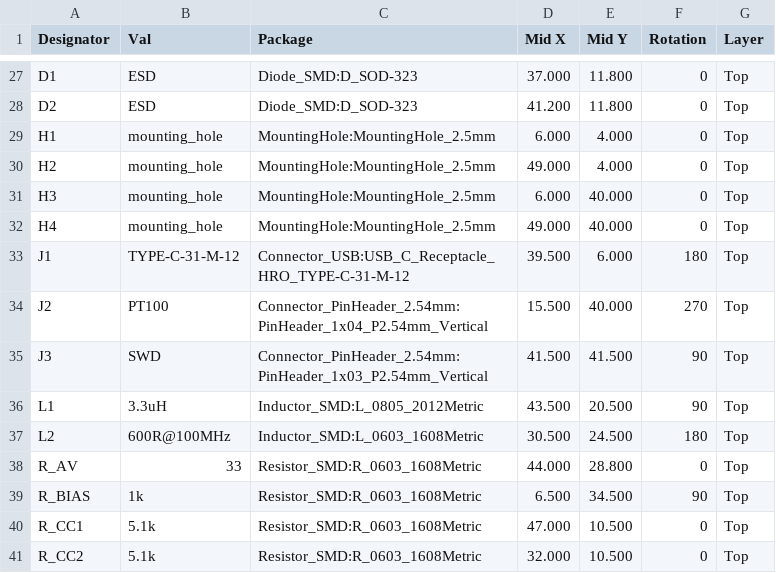
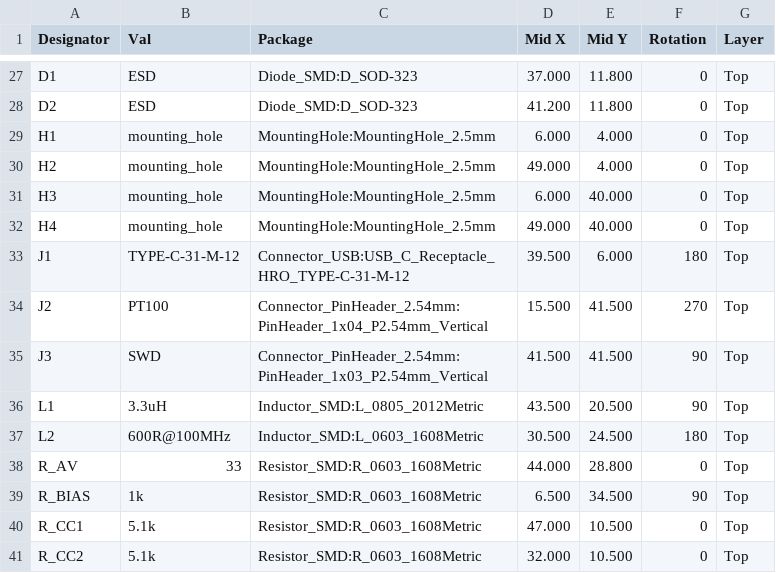
Before and after one commit to absmach/synth, a CSV file: qualification/class-b/rtd-afe/kicad/pnp.csv, drawn as a sheet; only a part is shown, gaps mark what is left out.

```diff
--- a/qualification/class-b/rtd-afe/kicad/pnp.csv
+++ b/qualification/class-b/rtd-afe/kicad/pnp.csv
@@ -33,3 +33,3 @@ Designator,Val,Package,Mid X,Mid Y,Rotation,Layer
 "J1","TYPE-C-31-M-12","Connector_USB:USB_C_Receptacle_HRO_TYPE-C-31-M-12",39.500,6.000,180,"Top"
-"J2","PT100","Connector_PinHeader_2.54mm:PinHeader_1x04_P2.54mm_Vertical",15.500,40.000,270,"Top"
+"J2","PT100","Connector_PinHeader_2.54mm:PinHeader_1x04_P2.54mm_Vertical",15.500,41.500,270,"Top"
 "J3","SWD","Connector_PinHeader_2.54mm:PinHeader_1x03_P2.54mm_Vertical",41.500,41.500,90,"Top"
```
Also changed, not shown: 40 other files.
